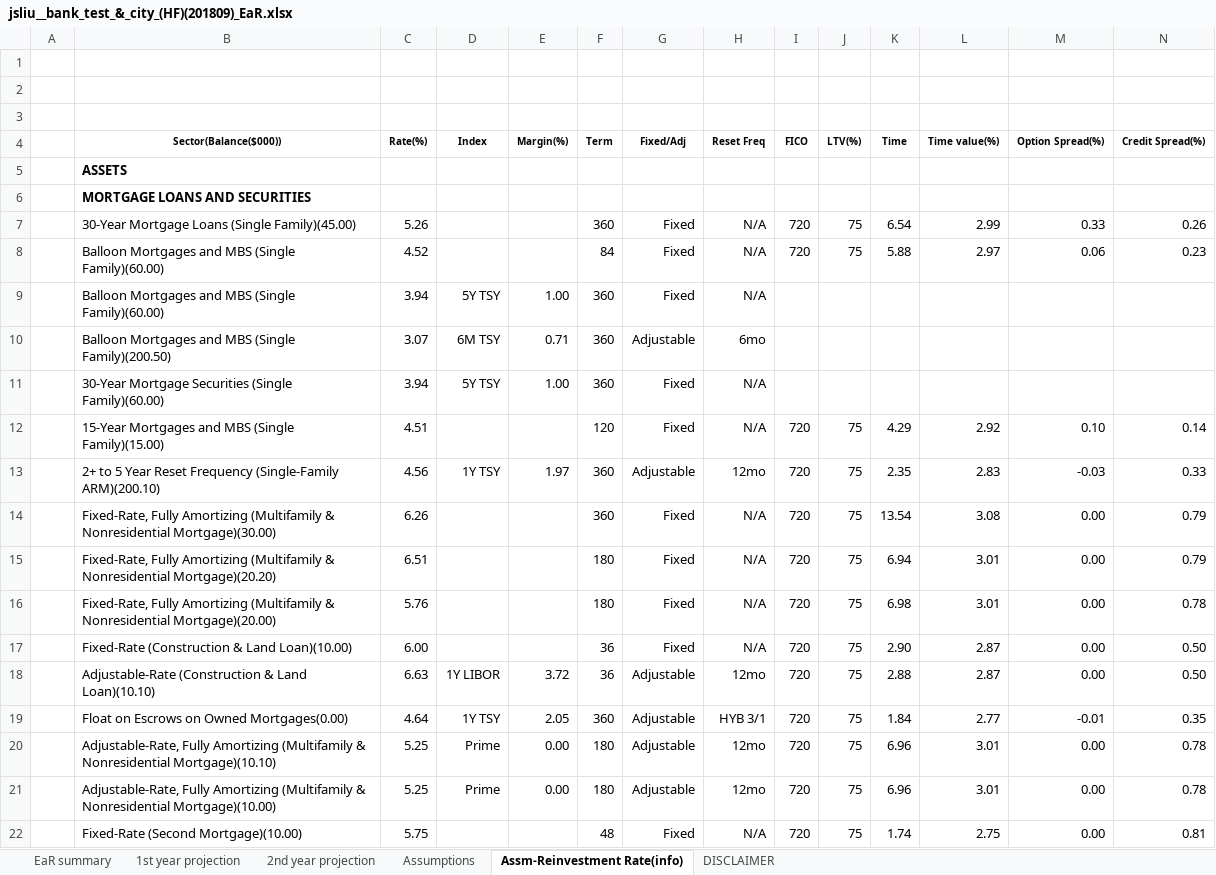
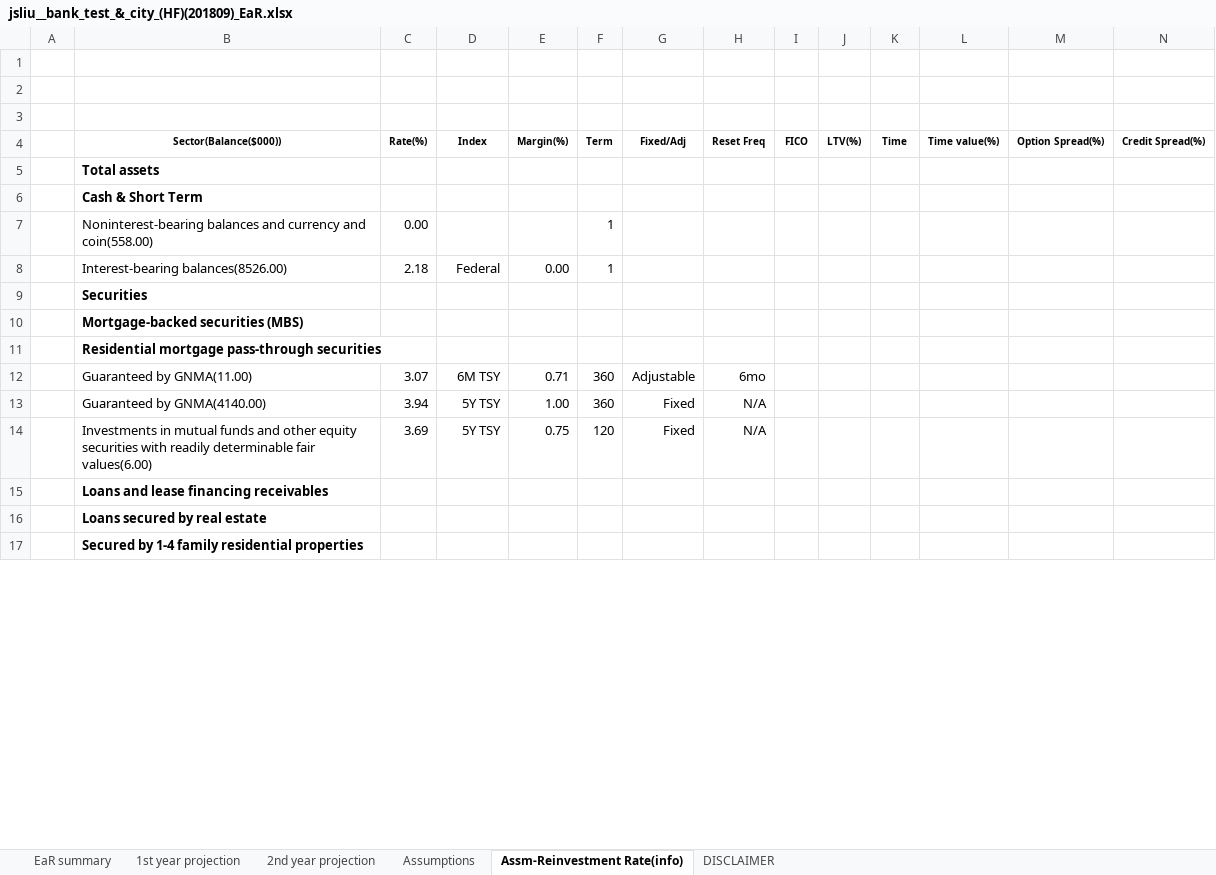
Before and after one commit to jasenliu/AutoTHCN, an Excel workbook: lib/report/benchmark_report/web14/exl/201809/jsliu__bank_test_&_city_(HF)(201809)_EaR.xlsx, sheet Assm-Reinvestment Rate(info), drawn as a sheet; only a part is shown; values as stored, in another font and other column widths than the file's, no borders; charts and pictures not drawn; removed rows and columns are numbered as before the commit, all else as after; rows hold the shown columns only; the diff covers the shown part only; the diff names each change by its address in the sheet, - before the commit and + after, or states it on an @@ line.

```diff
--- a/lib/report/benchmark_report/web14/exl/201809/jsliu__bank_test_&_city_(HF)(201809)_EaR.xlsx (sheet Assm-Reinvestment Rate(info))
+++ b/lib/report/benchmark_report/web14/exl/201809/jsliu__bank_test_&_city_(HF)(201809)_EaR.xlsx (sheet Assm-Reinvestment Rate(info))
-B5 (Sector(Balance($000))): ASSETS
+B5 (Sector(Balance($000))): Total assets
-B6 (Sector(Balance($000))): MORTGAGE LOANS AND SECURITIES
+B6 (Sector(Balance($000))): Cash & Short Term
-row 7:  | 30-Year Mortgage Loans (Single Family)(45.00) | 5.26 |  |  | 360 | Fixed | N/A | 720 | 75 | 6.54 | 2.99 | 0.33 | 0.26
-row 8:  | Balloon Mortgages and MBS (Single Family)(60.00) | 4.52 |  |  | 84 | Fixed | N/A | 720 | 75 | 5.88 | 2.97 | 0.06 | 0.23
-row 9:  | Balloon Mortgages and MBS (Single Family)(60.00) | 3.94 | 5Y TSY | 1.00 | 360 | Fixed | N/A
+row 7:  | Noninterest-bearing balances and currency and coin(558.00) | 0.00 |  |  | 1
+row 8:  | Interest-bearing balances(8526.00) | 2.18 | Federal | 0.00 | 1
+row 9:  | Securities
+row 10:  | Mortgage-backed securities (MBS)
+row 11:  | Residential mortgage pass-through securities
-B12 (Sector(Balance($000))): Balloon Mortgages and MBS (Single Family)(200.50)
+B12 (Sector(Balance($000))): Guaranteed by GNMA(11.00)
-B13 (Sector(Balance($000))): 30-Year Mortgage Securities (Single Family)(60.00)
+B13 (Sector(Balance($000))): Guaranteed by GNMA(4140.00)
-row 12:  | 15-Year Mortgages and MBS (Single Family)(15.00) | 4.51 |  |  | 120 | Fixed | N/A | 720 | 75 | 4.29 | 2.92 | 0.10 | 0.14
-row 13:  | 2+ to 5 Year Reset Frequency (Single-Family ARM)(200.10) | 4.56 | 1Y TSY | 1.97 | 360 | Adjustable | 12mo | 720 | 75 | 2.35 | 2.83 | -0.03 | 0.33
-row 14:  | Fixed-Rate, Fully Amortizing (Multifamily & Nonresidential Mortgage)(30.00) | 6.26 |  |  | 360 | Fixed | N/A | 720 | 75 | 13.54 | 3.08 | 0.00 | 0.79
-row 15:  | Fixed-Rate, Fully Amortizing (Multifamily & Nonresidential Mortgage)(20.20) | 6.51 |  |  | 180 | Fixed | N/A | 720 | 75 | 6.94 | 3.01 | 0.00 | 0.79
-row 16:  | Fixed-Rate, Fully Amortizing (Multifamily & Nonresidential Mortgage)(20.00) | 5.76 |  |  | 180 | Fixed | N/A | 720 | 75 | 6.98 | 3.01 | 0.00 | 0.78
-row 17:  | Fixed-Rate (Construction & Land Loan)(10.00) | 6.00 |  |  | 36 | Fixed | N/A | 720 | 75 | 2.90 | 2.87 | 0.00 | 0.50
-row 18:  | Adjustable-Rate (Construction & Land Loan)(10.10) | 6.63 | 1Y LIBOR | 3.72 | 36 | Adjustable | 12mo | 720 | 75 | 2.88 | 2.87 | 0.00 | 0.50
-row 19:  | Float on Escrows on Owned Mortgages(0.00) | 4.64 | 1Y TSY | 2.05 | 360 | Adjustable | HYB 3/1 | 720 | 75 | 1.84 | 2.77 | -0.01 | 0.35
-row 20:  | Adjustable-Rate, Fully Amortizing (Multifamily & Nonresidential Mortgage)(10.10) | 5.25 | Prime | 0.00 | 180 | Adjustable | 12mo | 720 | 75 | 6.96 | 3.01 | 0.00 | 0.78
-row 21:  | Adjustable-Rate, Fully Amortizing (Multifamily & Nonresidential Mortgage)(10.00) | 5.25 | Prime | 0.00 | 180 | Adjustable | 12mo | 720 | 75 | 6.96 | 3.01 | 0.00 | 0.78
-row 22:  | Fixed-Rate (Second Mortgage)(10.00) | 5.75 |  |  | 48 | Fixed | N/A | 720 | 75 | 1.74 | 2.75 | 0.00 | 0.81
+row 14:  | Investments in mutual funds and other equity securities with readily determinable fair values(6.00) | 3.69 | 5Y TSY | 0.75 | 120 | Fixed | N/A
+row 15:  | Loans and lease financing receivables
+row 16:  | Loans secured by real estate
+row 17:  | Secured by 1-4 family residential properties
```
Also changed, not shown: 14 added rows, 30 removed rows and 18 edited cells elsewhere in this sheet, sheet 1st year projection, sheet 2nd year projection, sheet EaR summary, hidden cells, lib/report/benchmark_report/web14/exl/201809/jsliu__bank_test_&_city_(HF)(201809)_Two_Cycles_Comparison.xlsx, 4 other files.
